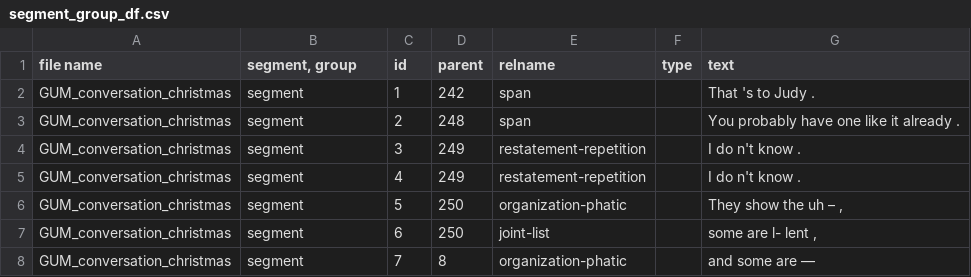
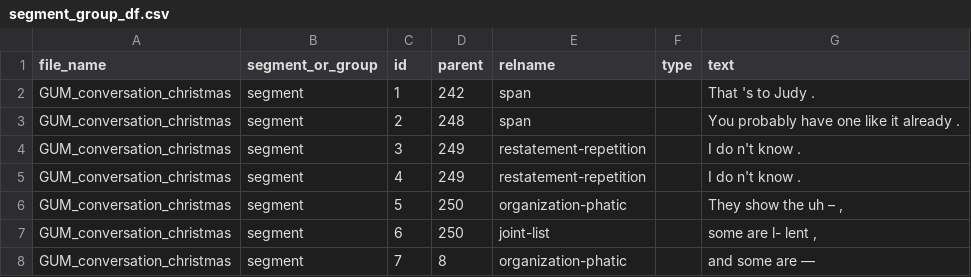
Before and after one commit to ydarja/disco-project, a CSV file: data/intermediate_formats/segment_group_df.csv, drawn as a sheet; only a part is shown.

```diff
--- a/data/intermediate_formats/segment_group_df.csv
+++ b/data/intermediate_formats/segment_group_df.csv
@@ -1,2 +1,2 @@
-file name,"segment, group",id,parent,relname,type,text
+file_name,segment_or_group,id,parent,relname,type,text
 GUM_conversation_christmas,segment,1,242,span,,That 's to Judy .
```
Also changed, not shown: 11 other files.
